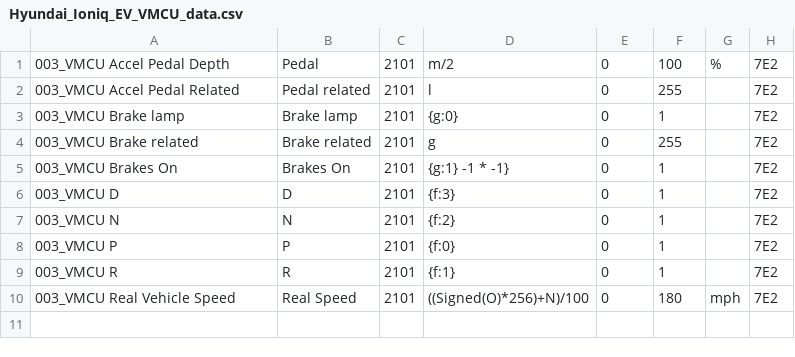
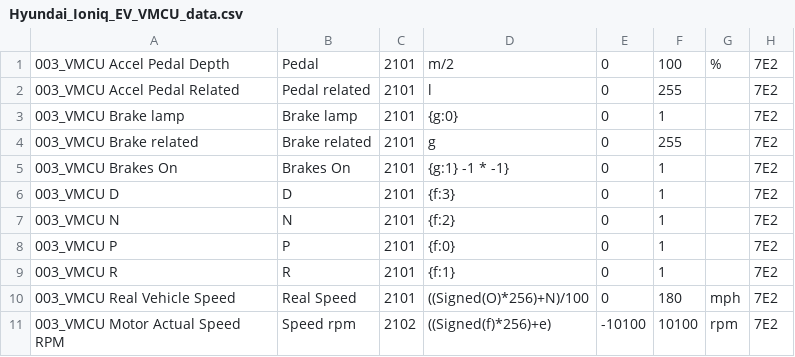
Before and after one commit to JejuSoul/OBD-PIDs-for-HKMC-EVs, a CSV file: Ioniq EV/extendedpids/Hyundai_Ioniq_EV_VMCU_data.csv, drawn as a sheet.

Commit message:
Update Hyundai_Ioniq_EV_VMCU_data.csv
added Motor Actual Speed RPM

```diff
--- a/Ioniq EV/extendedpids/Hyundai_Ioniq_EV_VMCU_data.csv
+++ b/Ioniq EV/extendedpids/Hyundai_Ioniq_EV_VMCU_data.csv
@@ -10 +10,2 @@
 003_VMCU Real Vehicle Speed,Real Speed,2101,((Signed(O)*256)+N)/100,0,180,mph,7E2
+003_VMCU Motor Actual Speed RPM,Speed rpm,2102,((Signed(f)*256)+e),-10100,10100,rpm,7E2
```
